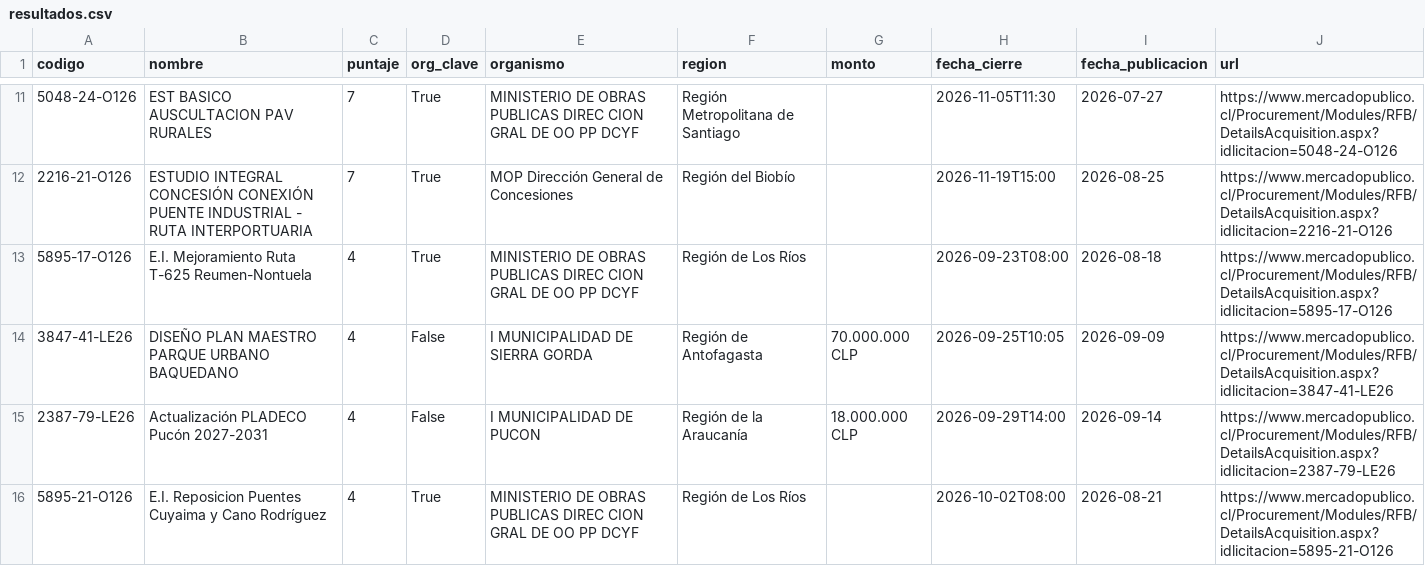
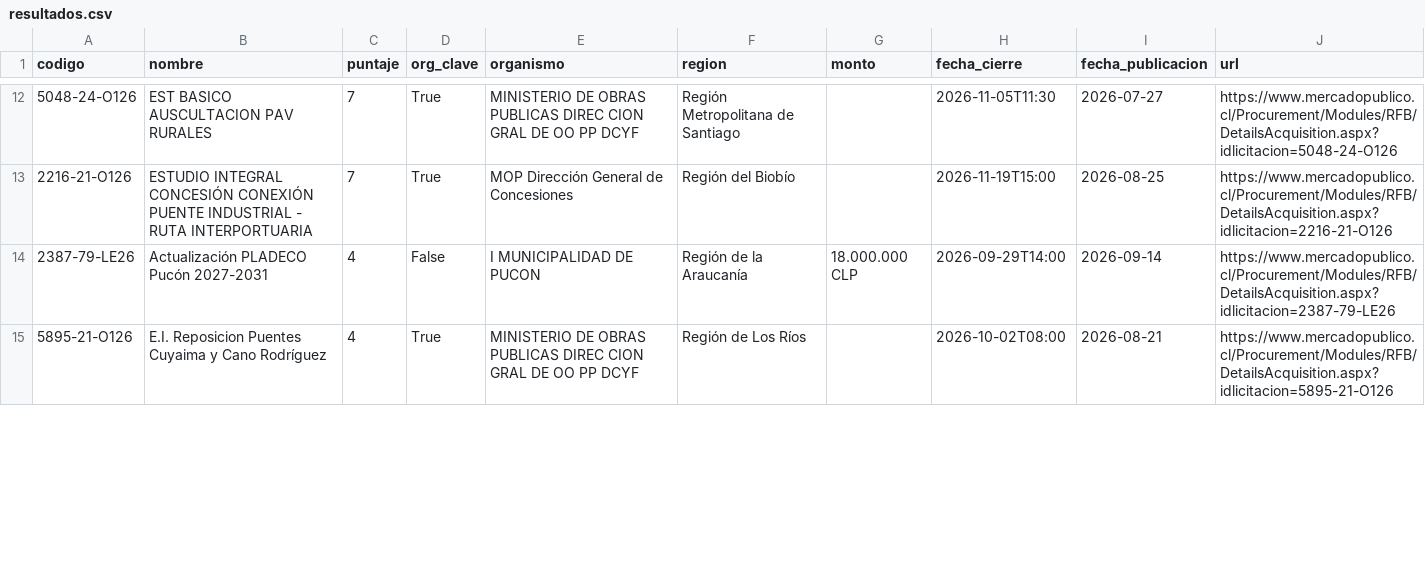
Before and after one commit to romedinag-tech/licitaciones, a CSV file: data/resultados.csv, drawn as a sheet; only a part is shown, gaps mark what is left out; removed rows and columns are numbered as before the commit, all else as after; the diff covers the shown part only; the diff names each change by its address in the sheet, - before the commit and + after, or states it on an @@ line.

```diff
--- a/data/resultados.csv
+++ b/data/resultados.csv
-row 13: 5895-17-O126 | E.I. Mejoramiento Ruta T-625 Reumen-Nontuela | 4 | True | MINISTERIO DE OBRAS PUBLICAS DIREC CION GRAL DE OO PP DCYF | Región de Los Ríos |  | 2026-09-23T08:00 | 2026-08-18 | https://www.mercadopublico.cl/Procurement/Modules/RFB/DetailsAcquisition.aspx?idlicitacion=5895-17-O126
-row 14: 3847-41-LE26 | DISEÑO PLAN MAESTRO PARQUE URBANO BAQUEDANO | 4 | False | I MUNICIPALIDAD DE SIERRA GORDA | Región de Antofagasta | 70.000.000 CLP | 2026-09-25T10:05 | 2026-09-09 | https://www.mercadopublico.cl/Procurement/Modules/RFB/DetailsAcquisition.aspx?idlicitacion=3847-41-LE26
```
Also changed, not shown: 3 added rows elsewhere in this file, 2 other files.
